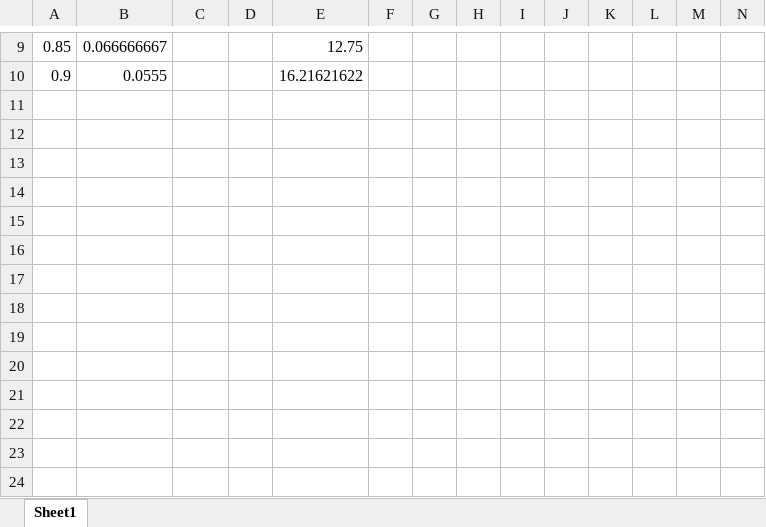
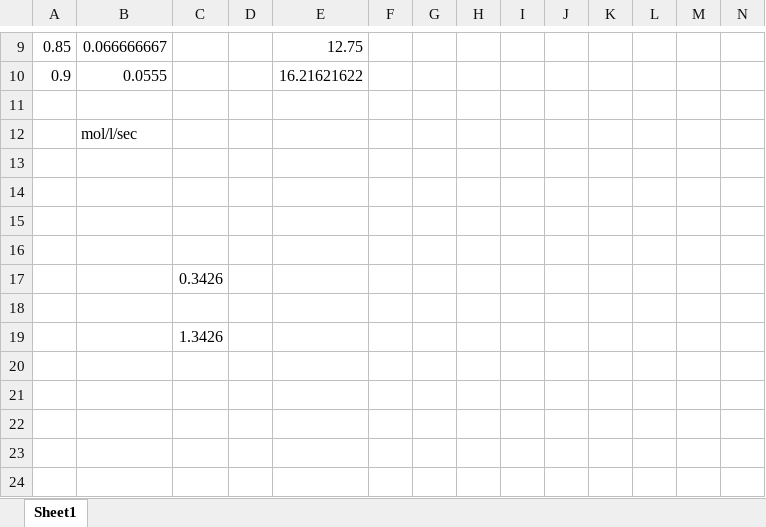
Before and after one commit to joshlwhitehead/school, an Excel workbook: Spring_2022/chemRxnEng/HW2_2.xlsx, sheet Sheet1, drawn as a sheet; only a part is shown, gaps mark what is left out; values as stored, in another font and other column widths than the file's, no borders; charts and pictures not drawn; removed rows and columns are numbered as before the commit, all else as after; rows hold the shown columns only; the diff names each change by its address in the sheet, - before the commit and + after, or states it on an @@ line.

```diff
--- a/Spring_2022/chemRxnEng/HW2_2.xlsx (sheet Sheet1)
+++ b/Spring_2022/chemRxnEng/HW2_2.xlsx (sheet Sheet1)
+row 12:  | mol/l/sec
+row 17:  |  | 0.3426
-C19: (empty)
+C19: 1.3426
-row 18: (empty)
-row 19: (empty)
```
Also changed, not shown: charts or pictures, 3 other files.
